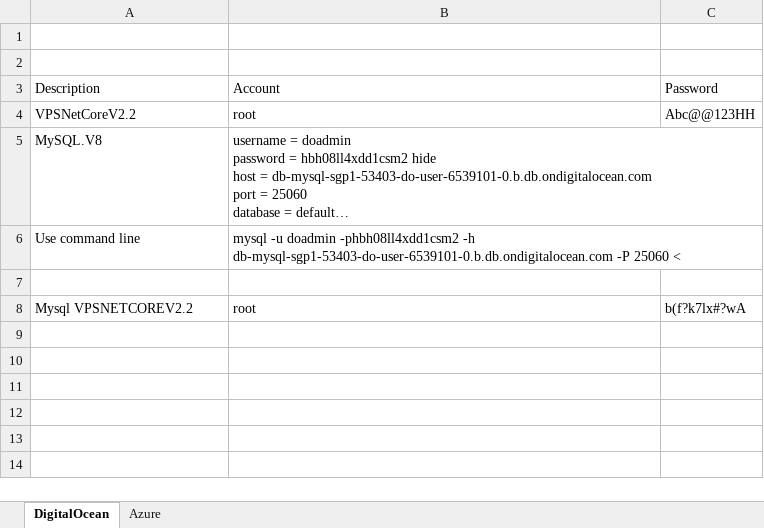
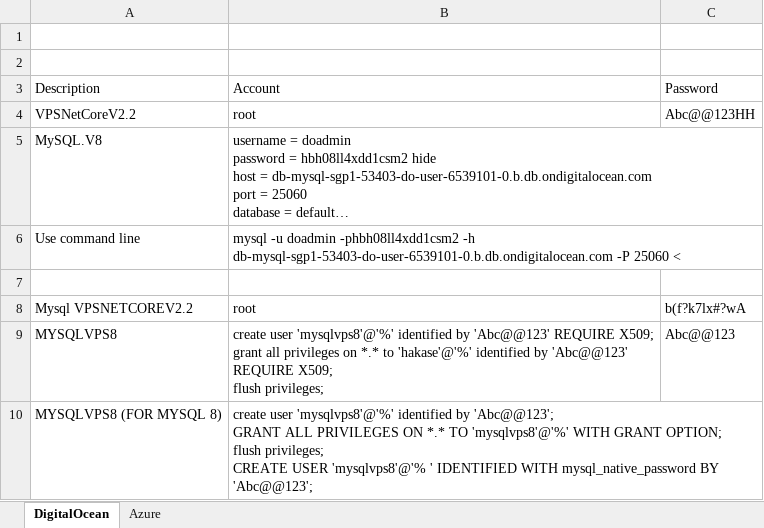
Before and after one commit to HungNgo96/CommonJS, an Excel workbook: Document/Account/Digitalocean.xlsx, sheet DigitalOcean, drawn as a sheet; long unchanged cells end in …; values as stored, in another font and other column widths than the file's, no borders; table styles not drawn; ↵ is a line break in a cell; the diff names each change by its address in the sheet, - before the commit and + after, or states it on an @@ line.

Commit message:
update file excel

```diff
--- a/Document/Account/Digitalocean.xlsx (sheet DigitalOcean)
+++ b/Document/Account/Digitalocean.xlsx (sheet DigitalOcean)
+row 9: MYSQLVPS8 | create user 'mysqlvps8'@'%' identified by 'Abc@@123' REQUIRE X509; ↵ grant all privileges on *.* to 'hakase'@'%' identified by 'Abc@@123' REQUIRE X509; ↵ flush privileges; | Abc@@123
+row 10: MYSQLVPS8 (FOR MYSQL 8) | create user 'mysqlvps8'@'%' identified by 'Abc@@123'; ↵ GRANT ALL PRIVILEGES ON *.* TO 'mysqlvps8'@'%' WITH GRANT OPTION; ↵ flush privileges; ↵ CREATE USER 'mysqlvps8'@'% ' IDENTIFIED WITH mysql_native_password BY 'Abc@@123';
```
Also changed, not shown: Document/ServerClouds.xlsx, 1 other file.
